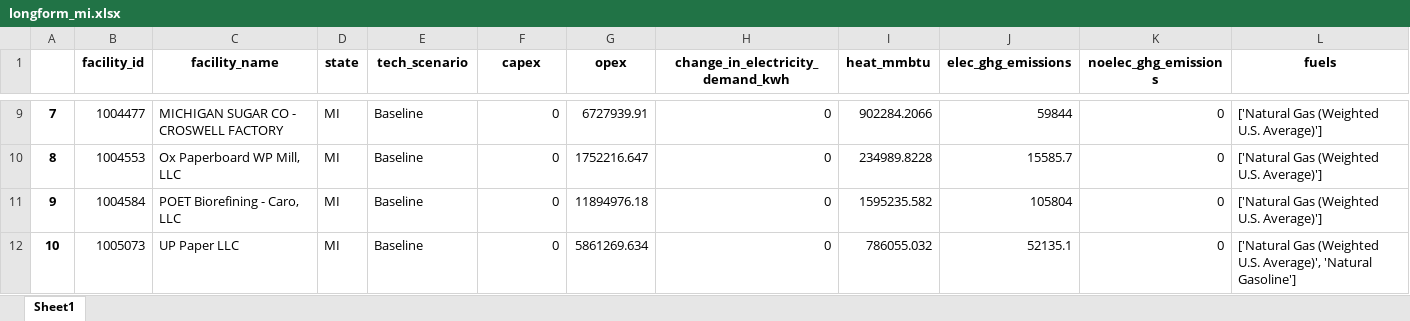
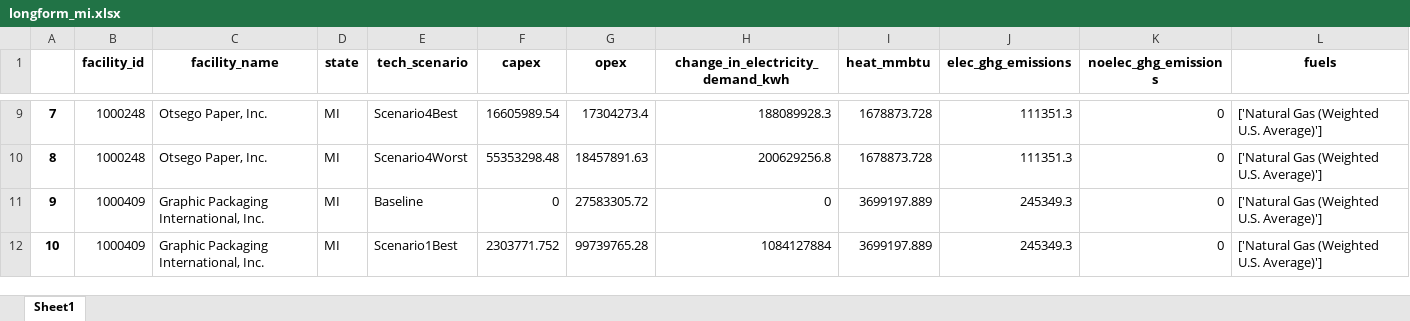
Before and after one commit to ISALGroup/Industrial-decarb, an Excel workbook: LCOH modelling/output/longform_mi.xlsx, sheet Sheet1, drawn as a sheet; only a part is shown, gaps mark what is left out; values as stored, in another font and other column widths than the file's, no borders; the diff covers the shown part only; the diff names each change by its address in the sheet, - before the commit and + after, or states it on an @@ line.

```diff
--- a/LCOH modelling/output/longform_mi.xlsx (sheet Sheet1)
+++ b/LCOH modelling/output/longform_mi.xlsx (sheet Sheet1)
-B9 (facility_id): 1004477
+B9 (facility_id): 1000248
-C9 (facility_name): MICHIGAN SUGAR CO - CROSWELL FACTORY
+C9 (facility_name): Otsego Paper, Inc.
-E9 (tech_scenario): Baseline
+E9 (tech_scenario): Scenario4Best
-F9 (capex): 0
+F9 (capex): 16605989.54
-G9 (opex): 6727939.91
+G9 (opex): 17304273.4
-H9 (change_in_electricity_demand_kwh): 0
+H9 (change_in_electricity_demand_kwh): 188089928.3
-I9 (heat_mmbtu): 902284.2066
+I9 (heat_mmbtu): 1678873.728
-J9 (elec_ghg_emissions): 59844
+J9 (elec_ghg_emissions): 111351.3
-B10 (facility_id): 1004553
+B10 (facility_id): 1000248
-C10 (facility_name): Ox Paperboard WP Mill, LLC
+C10 (facility_name): Otsego Paper, Inc.
-E10 (tech_scenario): Baseline
+E10 (tech_scenario): Scenario4Worst
-F10 (capex): 0
+F10 (capex): 55353298.48
-G10 (opex): 1752216.647
+G10 (opex): 18457891.63
-H10 (change_in_electricity_demand_kwh): 0
+H10 (change_in_electricity_demand_kwh): 200629256.8
-I10 (heat_mmbtu): 234989.8228
+I10 (heat_mmbtu): 1678873.728
-J10 (elec_ghg_emissions): 15585.7
+J10 (elec_ghg_emissions): 111351.3
-B11 (facility_id): 1004584
+B11 (facility_id): 1000409
-C11 (facility_name): POET Biorefining - Caro, LLC
+C11 (facility_name): Graphic Packaging International, Inc.
-G11 (opex): 11894976.18
+G11 (opex): 27583305.72
-I11 (heat_mmbtu): 1595235.582
+I11 (heat_mmbtu): 3699197.889
-J11 (elec_ghg_emissions): 105804
+J11 (elec_ghg_emissions): 245349.3
-B12 (facility_id): 1005073
+B12 (facility_id): 1000409
-C12 (facility_name): UP Paper LLC
+C12 (facility_name): Graphic Packaging International, Inc.
-E12 (tech_scenario): Baseline
+E12 (tech_scenario): Scenario1Best
-F12 (capex): 0
+F12 (capex): 2303771.752
-G12 (opex): 5861269.634
+G12 (opex): 99739765.28
-H12 (change_in_electricity_demand_kwh): 0
+H12 (change_in_electricity_demand_kwh): 1084127884
-I12 (heat_mmbtu): 786055.032
+I12 (heat_mmbtu): 3699197.889
-J12 (elec_ghg_emissions): 52135.1
+J12 (elec_ghg_emissions): 245349.3
-L12 (fuels): …(Weighted U.S. Average)', 'Natural Gasoline']
+L12 (fuels): …(Weighted U.S. Average)']
```
Also changed, not shown: 1703 edited cells elsewhere in this sheet, LCOH modelling/output/longform_il.xlsx, LCOH modelling/output/longform_mn.xlsx.
